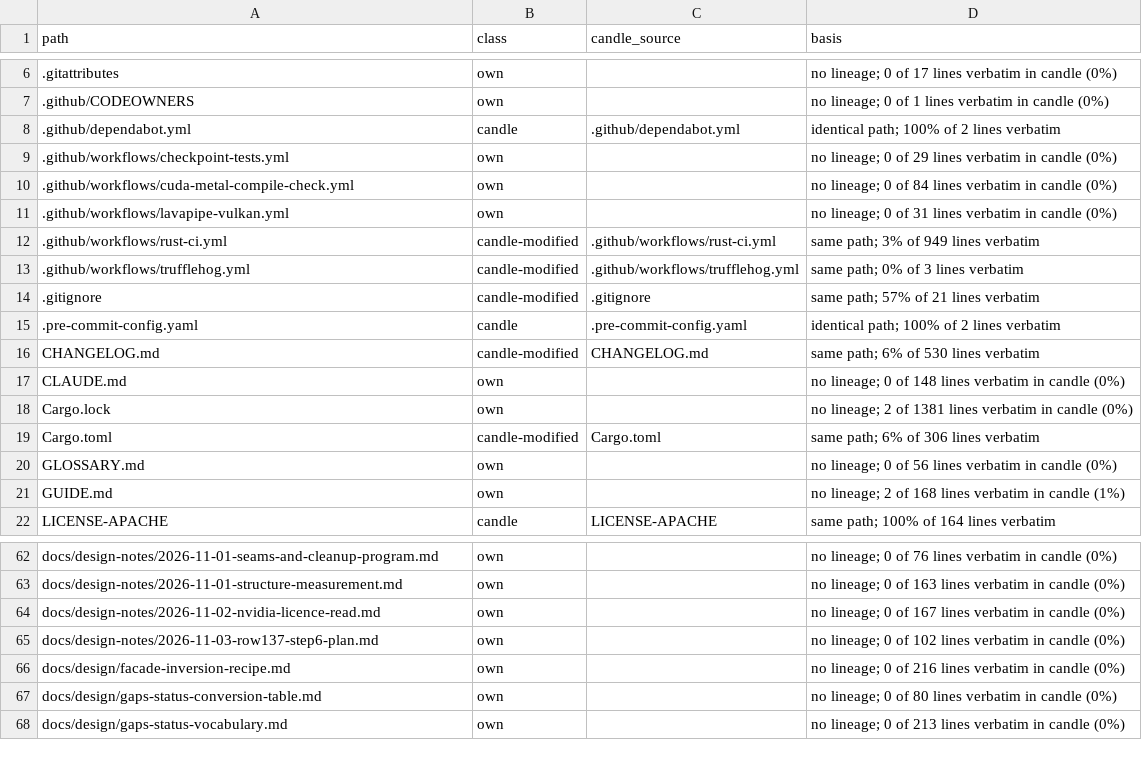
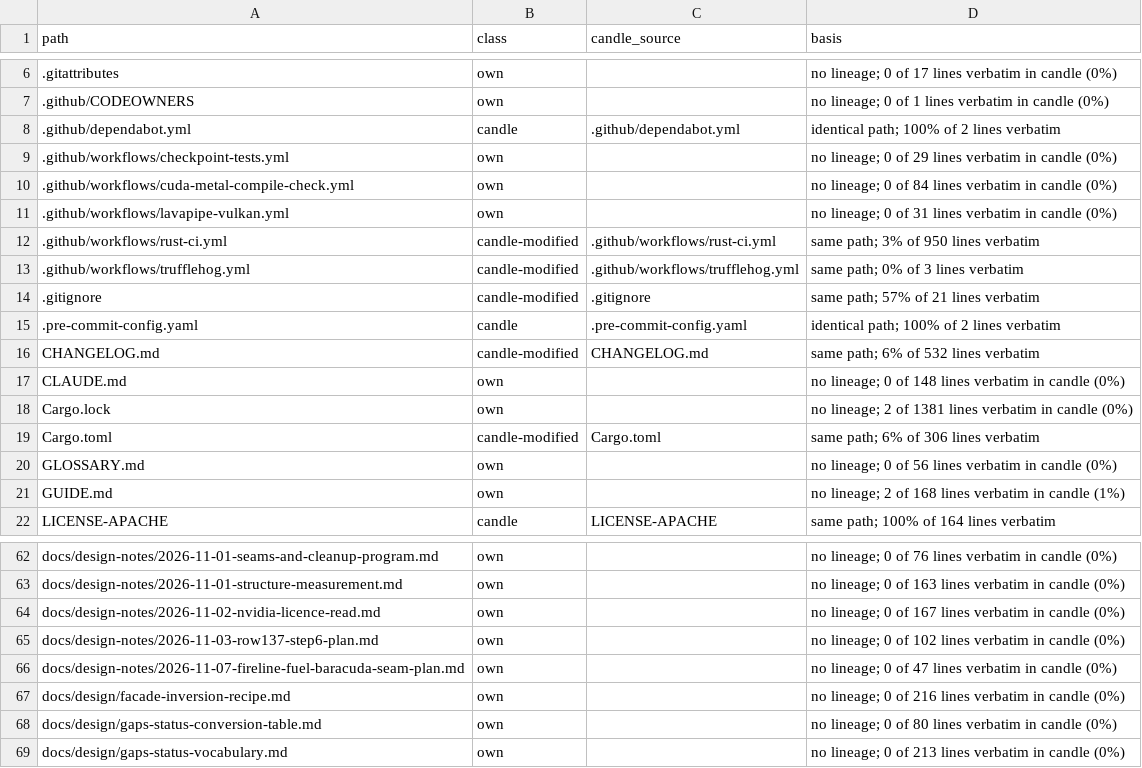
Before and after one commit to ThinkersJournal/fuel, a TSV file: docs/provenance/FILES.tsv, drawn as a sheet; only a part is shown, gaps mark what is left out.

```diff
--- a/docs/provenance/FILES.tsv
+++ b/docs/provenance/FILES.tsv
@@ -11,3 +11,3 @@ path	class	candle_source	basis
 .github/workflows/lavapipe-vulkan.yml	own		no lineage; 0 of 31 lines verbatim in candle (0%)
-.github/workflows/rust-ci.yml	candle-modified	.github/workflows/rust-ci.yml	same path; 3% of 949 lines verbatim
+.github/workflows/rust-ci.yml	candle-modified	.github/workflows/rust-ci.yml	same path; 3% of 950 lines verbatim
 .github/workflows/trufflehog.yml	candle-modified	.github/workflows/trufflehog.yml	same path; 0% of 3 lines verbatim
@@ -15,3 +15,3 @@ path	class	candle_source	basis
 .pre-commit-config.yaml	candle	.pre-commit-config.yaml	identical path; 100% of 2 lines verbatim
-CHANGELOG.md	candle-modified	CHANGELOG.md	same path; 6% of 530 lines verbatim
+CHANGELOG.md	candle-modified	CHANGELOG.md	same path; 6% of 532 lines verbatim
 CLAUDE.md	own		no lineage; 0 of 148 lines verbatim in candle (0%)
@@ -65,2 +65,3 @@ docs/design-notes/2026-11-02-nvidia-licence-read.md	own		no lineage; 0 of 167 li
 docs/design-notes/2026-11-03-row137-step6-plan.md	own		no lineage; 0 of 102 lines verbatim in candle (0%)
+docs/design-notes/2026-11-07-fireline-fuel-baracuda-seam-plan.md	own		no lineage; 0 of 47 lines verbatim in candle (0%)
 docs/design/facade-inversion-recipe.md	own		no lineage; 0 of 216 lines verbatim in candle (0%)
```
Also changed, not shown: 6 other files.
